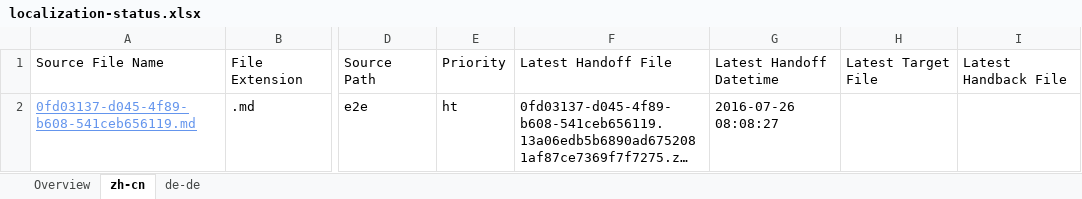
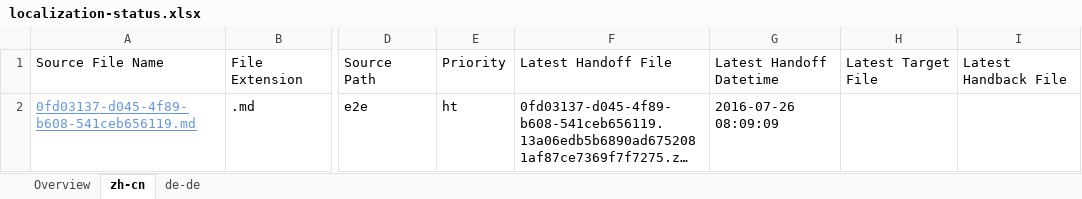
Before and after one commit to OpenLocalizationTestOrg/olhandback-e2e, an Excel workbook: ol-handback/OpenLocalizationTestOrg/oltest/yuwzho/localization-status.xlsx, sheet zh-cn, drawn as a sheet; only a part is shown, gaps mark what is left out; long unchanged cells end in …; values as stored, in another font and other column widths than the file's, no borders; table styles not drawn; the diff names each change by its address in the sheet, - before the commit and + after, or states it on an @@ line.

```diff
--- a/ol-handback/OpenLocalizationTestOrg/oltest/yuwzho/localization-status.xlsx (sheet zh-cn)
+++ b/ol-handback/OpenLocalizationTestOrg/oltest/yuwzho/localization-status.xlsx (sheet zh-cn)
-G2: 2016-07-26 08:08:27
+G2: 2016-07-26 08:09:09
```
Also changed, not shown: sheet Overview, sheet de-de.
